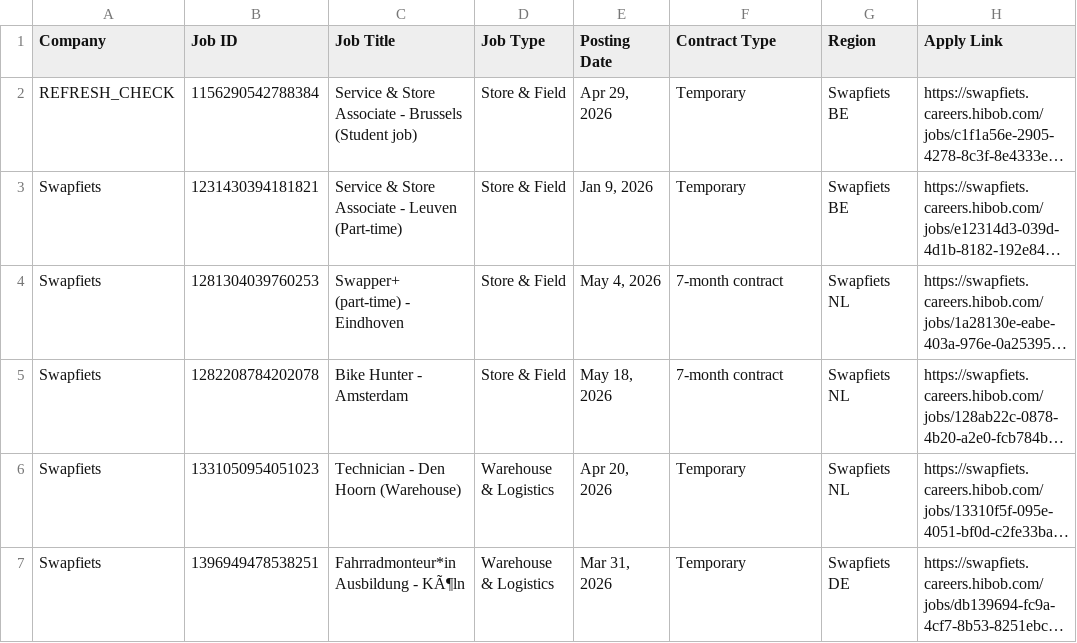
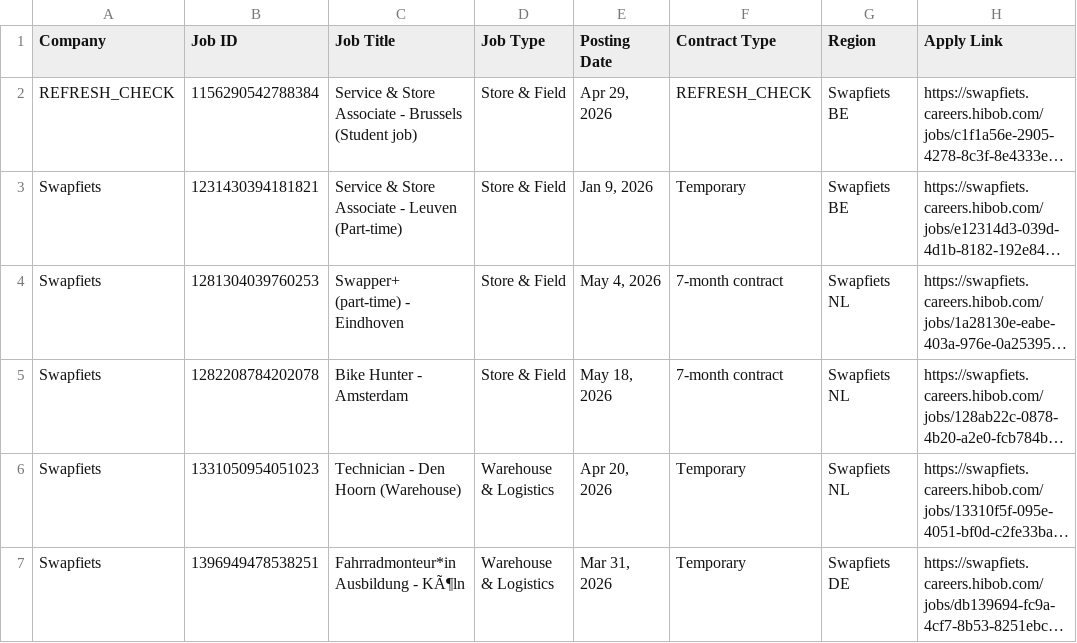
Before and after one commit to rakshit3549/jobpage, a CSV file: scraped_jobs_list.csv, drawn as a sheet; only a part is shown; long unchanged cells end in …; the diff names each change by its address in the sheet, - before the commit and + after, or states it on an @@ line.

Commit message:
Update job listings in scraped_jobs_list.csv

```diff
--- a/scraped_jobs_list.csv
+++ b/scraped_jobs_list.csv
-F2 (Contract Type): Temporary
+F2 (Contract Type): REFRESH_CHECK
```
